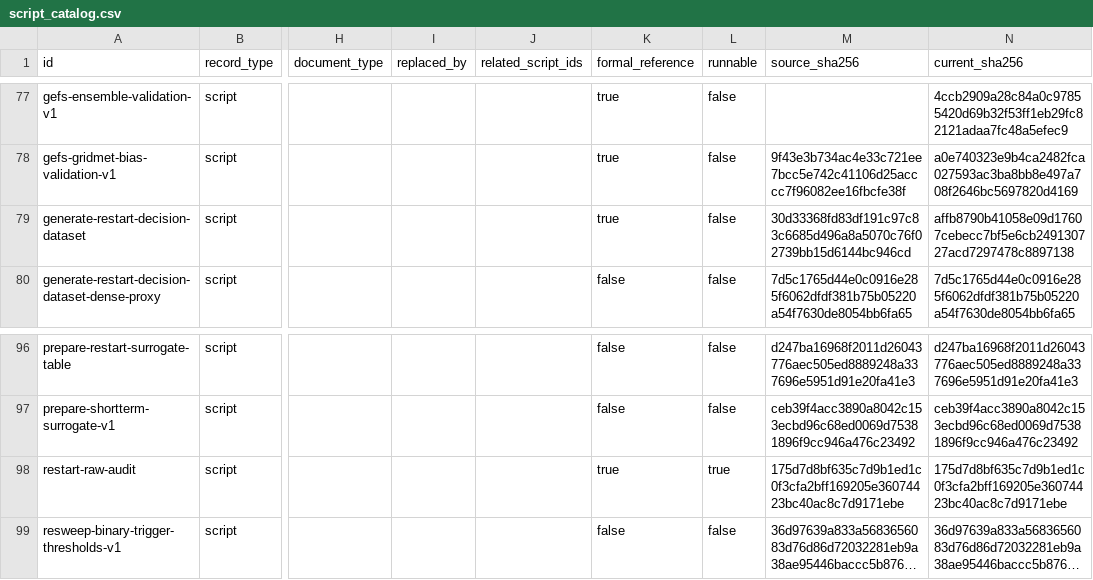
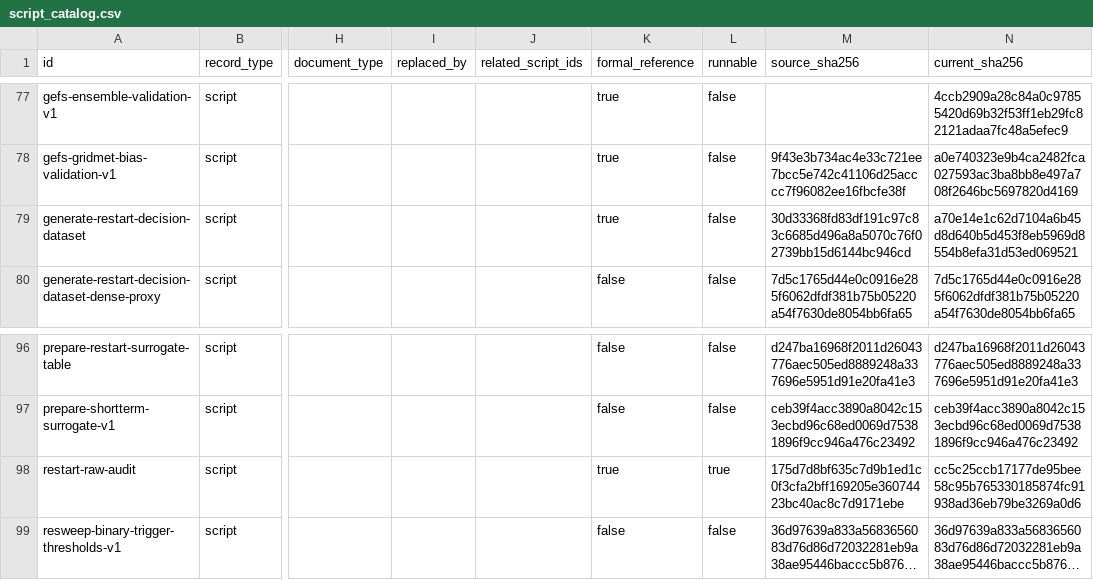
Before and after one commit to xiaoyao-666-coder/study, a CSV file: s2s_rtist_source/scripts/script_catalog.csv, drawn as a sheet; only a part is shown, gaps mark what is left out; long unchanged cells end in …; the diff names each change by its address in the sheet, - before the commit and + after, or states it on an @@ line.

Commit message:
feat: add formal GEFS labels and surrogate dataset

```diff
--- a/s2s_rtist_source/scripts/script_catalog.csv
+++ b/s2s_rtist_source/scripts/script_catalog.csv
-N79 (current_sha256): affb8790b41058e09d17607cebecc7bf5e6cb249130727acd7297478c8897138
+N79 (current_sha256): a70e14e1c62d7104a6b45d8d640b5d453f8eb5969d8554b8efa31d53ed069521
-N98 (current_sha256): 175d7d8bf635c7d9b1ed1c0f3cfa2bff169205e36074423bc40ac8c7d9171ebe
+N98 (current_sha256): cc5c25ccb17177de95bee58c95b765330185874fc91938ad36eb79be3269a0d6
```
Also changed, not shown: 10 other files.
